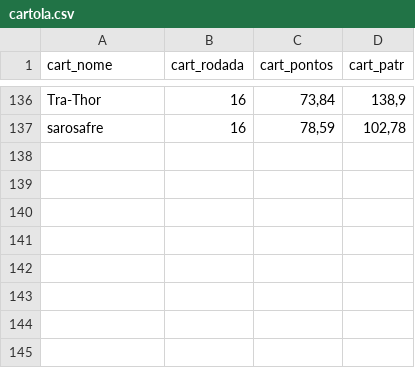
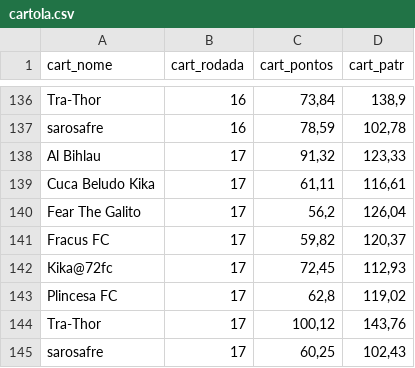
Before and after one commit to renatosts/Ligalito, a CSV file: cartola.csv, drawn as a sheet; only a part is shown, gaps mark what is left out; the diff names each change by its address in the sheet, - before the commit and + after, or states it on an @@ line.

Commit message:
Processamento 27/05/2026

```diff
--- a/cartola.csv
+++ b/cartola.csv
+row 138: Al Bihlau | 17 | 91,32 | 123,33
+row 139: Cuca Beludo Kika | 17 | 61,11 | 116,61
+row 140: Fear The Galito | 17 | 56,2 | 126,04
+row 141: Fracus FC | 17 | 59,82 | 120,37
+row 142: Kika@72fc | 17 | 72,45 | 112,93
+row 143: Plincesa FC | 17 | 62,8 | 119,02
+row 144: Tra-Thor | 17 | 100,12 | 143,76
+row 145: sarosafre | 17 | 60,25 | 102,43
```
